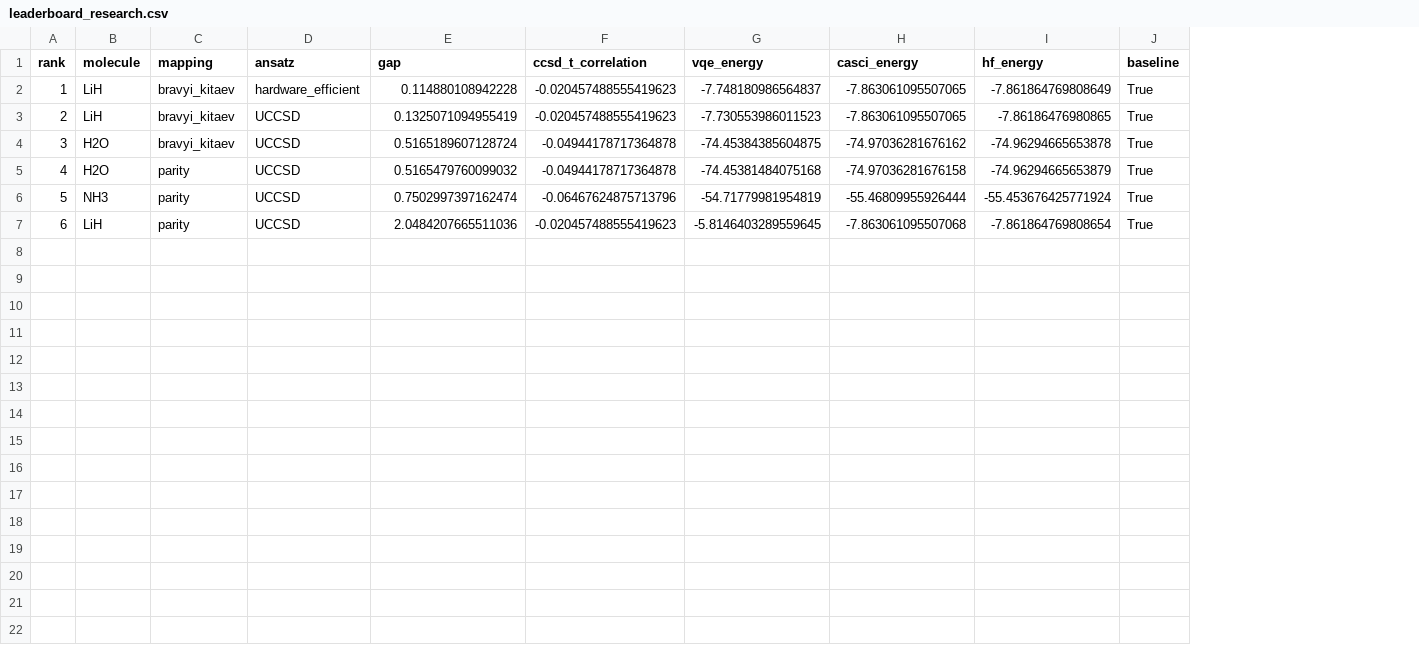
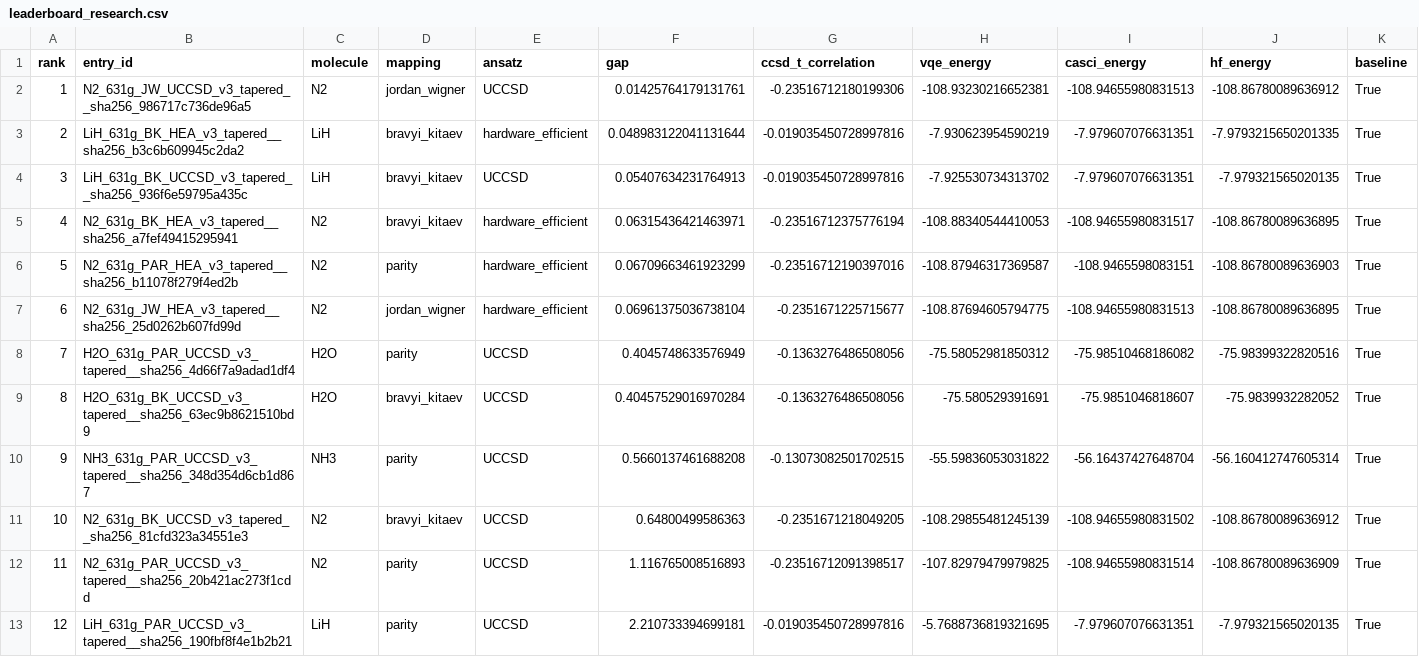
Before and after one commit to qencode-benchmark/qencode-benchmark, a CSV file: website/public/data/leaderboard_research.csv, drawn as a sheet; only a part is shown; addresses are those after the commit; rows hold the shown columns only; the diff names each change by its address in the sheet, - before the commit and + after, or states it on an @@ line.

```diff
--- a/website/public/data/leaderboard_research.csv
+++ b/website/public/data/leaderboard_research.csv
+column B (entry_id), rows 3-4: LiH_631g_BK_HEA_v3_tapered__sha256_b3c6b609945c2da2 | LiH_631g_BK_UCCSD_v3_tapered__sha256_936f6e59795a435c; rows 8-10: H2O_631g_PAR_UCCSD_v3_tapered__sha256_4d66f7a9adad1df4 | H2O_631g_BK_UCCSD_v3_tapered__sha256_63ec9b8621510bd9 | NH3_631g_PAR_UCCSD_v3_tapered__sha256_348d354d6cb1d867; row 13: LiH_631g_PAR_UCCSD_v3_tapered__sha256_190fbf8f4e1b2b21
+row 2: 1 | N2_631g_JW_UCCSD_v3_tapered__sha256_986717c736de96a5 | N2 | jordan_wigner | UCCSD | 0.01425764179131761 | -0.23516712180199306 | -108.93230216652381 | -108.94655980831513 | -108.86780089636912 | True
@@ column A (rank) renumbered from row 3 down @@
-F3 (gap): 0.114880108942228
+F3 (gap): 0.048983122041131644
-G3:G4 (ccsd_t_correlation): -0.020457488555419623
+G3:G4 (ccsd_t_correlation): -0.019035450728997816
-H3 (vqe_energy): -7.748180986564837
+H3 (vqe_energy): -7.930623954590219
-I3:I4 (casci_energy): -7.863061095507065
+I3:I4 (casci_energy): -7.979607076631351
-J3 (hf_energy): -7.861864769808649
+J3 (hf_energy): -7.9793215650201335
-F4 (gap): 0.1325071094955419
+F4 (gap): 0.05407634231764913
-H4 (vqe_energy): -7.730553986011523
+H4 (vqe_energy): -7.925530734313702
-J4 (hf_energy): -7.86186476980865
+J4 (hf_energy): -7.979321565020135
+row 5: 4 | N2_631g_BK_HEA_v3_tapered__sha256_a7fef49415295941 | N2 | bravyi_kitaev | hardware_efficient | 0.06315436421463971 | -0.23516712375776194 | -108.88340544410053 | -108.94655980831517 | -108.86780089636895 | True
+row 6: 5 | N2_631g_PAR_HEA_v3_tapered__sha256_b11078f279f4ed2b | N2 | parity | hardware_efficient | 0.06709663461923299 | -0.23516712190397016 | -108.87946317369587 | -108.9465598083151 | -108.86780089636903 | True
+row 7: 6 | N2_631g_JW_HEA_v3_tapered__sha256_25d0262b607fd99d | N2 | jordan_wigner | hardware_efficient | 0.06961375036738104 | -0.2351671225715677 | -108.87694605794775 | -108.94655980831513 | -108.86780089636895 | True
-D8 (mapping): bravyi_kitaev
+D8 (mapping): parity
-F8 (gap): 0.5165189607128724
+F8 (gap): 0.4045748633576949
-G8:G9 (ccsd_t_correlation): -0.04944178717364878
+G8:G9 (ccsd_t_correlation): -0.1363276486508056
-H8 (vqe_energy): -74.45384385604875
+H8 (vqe_energy): -75.58052981850312
-I8 (casci_energy): -74.97036281676162
+I8 (casci_energy): -75.98510468186082
-J8 (hf_energy): -74.96294665653878
+J8 (hf_energy): -75.98399322820516
-D9 (mapping): parity
+D9 (mapping): bravyi_kitaev
-F9 (gap): 0.5165479760099032
+F9 (gap): 0.40457529016970284
-H9 (vqe_energy): -74.45381484075168
+H9 (vqe_energy): -75.580529391691
-I9 (casci_energy): -74.97036281676158
+I9 (casci_energy): -75.9851046818607
-J9 (hf_energy): -74.96294665653879
+J9 (hf_energy): -75.9839932282052
-F10 (gap): 0.7502997397162474
+F10 (gap): 0.5660137461688208
-G10 (ccsd_t_correlation): -0.06467624875713796
+G10 (ccsd_t_correlation): -0.13073082501702515
-H10 (vqe_energy): -54.71779981954819
+H10 (vqe_energy): -55.59836053031822
-I10 (casci_energy): -55.46809955926444
+I10 (casci_energy): -56.16437427648704
-J10 (hf_energy): -55.453676425771924
+J10 (hf_energy): -56.160412747605314
+row 11: 10 | N2_631g_BK_UCCSD_v3_tapered__sha256_81cfd323a34551e3 | N2 | bravyi_kitaev | UCCSD | 0.64800499586363 | -0.2351671218049205 | -108.29855481245139 | -108.94655980831502 | -108.86780089636912 | True
+row 12: 11 | N2_631g_PAR_UCCSD_v3_tapered__sha256_20b421ac273f1cdd | N2 | parity | UCCSD | 1.116765008516893 | -0.23516712091398517 | -107.82979479979825 | -108.94655980831514 | -108.86780089636909 | True
-F13 (gap): 2.0484207665511036
+F13 (gap): 2.210733394699181
-G13 (ccsd_t_correlation): -0.020457488555419623
+G13 (ccsd_t_correlation): -0.019035450728997816
-H13 (vqe_energy): -5.8146403289559645
+H13 (vqe_energy): -5.7688736819321695
-I13 (casci_energy): -7.863061095507068
+I13 (casci_energy): -7.979607076631351
-J13 (hf_energy): -7.861864769808654
+J13 (hf_energy): -7.979321565020135
```
Also changed, not shown: website/public/data/leaderboard_accuracy.csv, website/public/data/leaderboard_balanced.csv, 44 other files.
